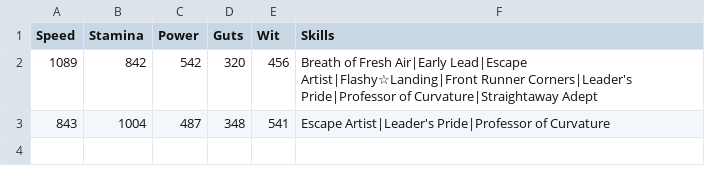
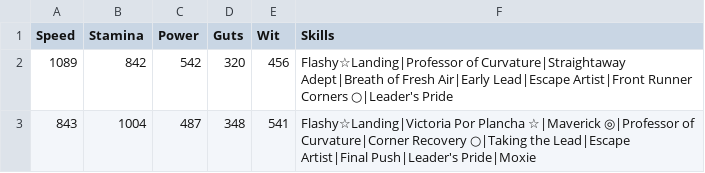
Before and after one commit to ehuntzbe/umamusume-ocr, a CSV file: testout.csv, drawn as a sheet.

```diff
--- a/testout.csv
+++ b/testout.csv
@@ -1,3 +1,3 @@
 Speed,Stamina,Power,Guts,Wit,Skills
-1089,842,542,320,456,Breath of Fresh Air|Early Lead|Escape Artist|Flashy☆Landing|Front Runner Corners|Leader's Pride|Professor of Curvature|Straightaway Adept
-843,1004,487,348,541,Escape Artist|Leader's Pride|Professor of Curvature
+1089,842,542,320,456,Flashy☆Landing|Professor of Curvature|Straightaway Adept|Breath of Fresh Air|Early Lead|Escape Artist|Front Runner Corners ○|Leader's Pride
+843,1004,487,348,541,Flashy☆Landing|Victoria Por Plancha ☆|Maverick ◎|Professor of Curvature|Corner Recovery ○|Taking the Lead|Escape Artist|Final Push|Leader's Pride|Moxie
```
Also changed, not shown: 2 other files.
